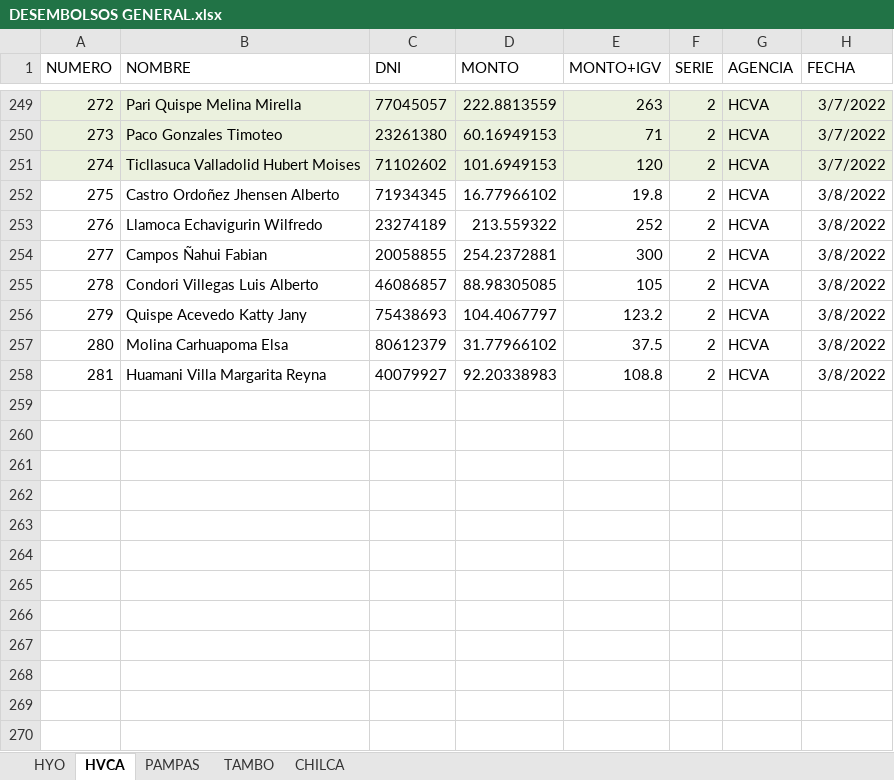
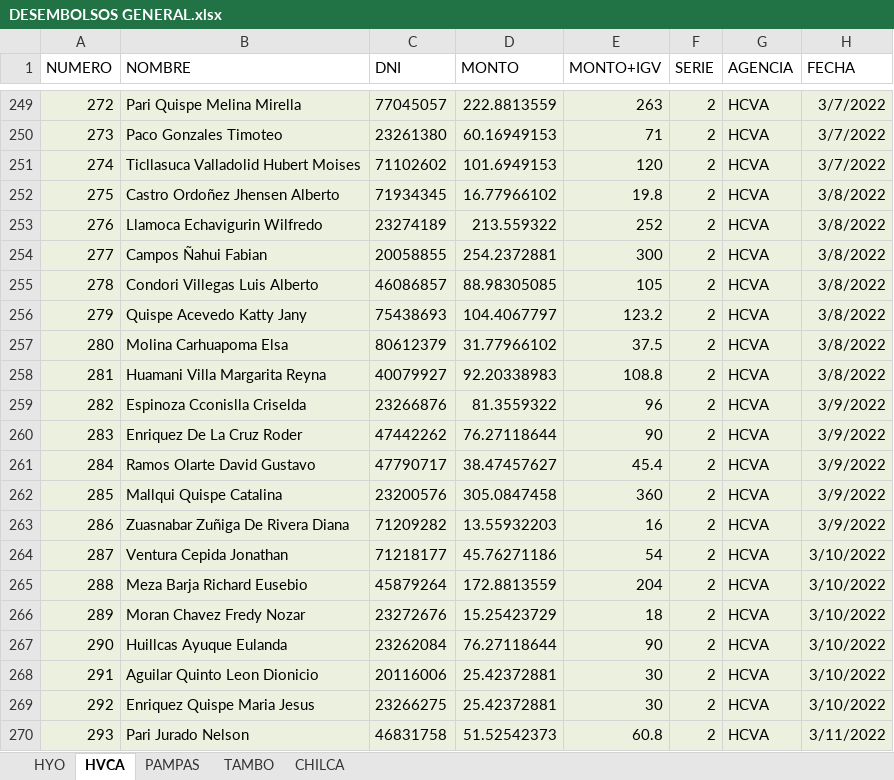
Before and after one commit to fralch/AutomaticFact, an Excel workbook: DESEMBOLSOS XLSX/DESEMBOLSOS GENERAL.xlsx, sheet HVCA, drawn as a sheet; only a part is shown, gaps mark what is left out; values as stored, in another font and other column widths than the file's, no borders; the diff covers the shown part only; the diff names each change by its address in the sheet, - before the commit and + after, or states it on an @@ line.

```diff
--- a/DESEMBOLSOS XLSX/DESEMBOLSOS GENERAL.xlsx (sheet HVCA)
+++ b/DESEMBOLSOS XLSX/DESEMBOLSOS GENERAL.xlsx (sheet HVCA)
-A252:H258 fill: none
+A252:H258 fill: #EBF1DE
+row 259: 282 | Espinoza Cconislla Criselda | 23266876 | 81.3559322 | 96 | 2 | HCVA | 3/9/2022
+row 260: 283 | Enriquez De La Cruz Roder | 47442262 | 76.27118644 | 90 | 2 | HCVA | 3/9/2022
+row 261: 284 | Ramos Olarte David Gustavo | 47790717 | 38.47457627 | 45.4 | 2 | HCVA | 3/9/2022
+row 262: 285 | Mallqui Quispe Catalina | 23200576 | 305.0847458 | 360 | 2 | HCVA | 3/9/2022
+row 263: 286 | Zuasnabar Zuñiga De Rivera Diana | 71209282 | 13.55932203 | 16 | 2 | HCVA | 3/9/2022
+row 264: 287 | Ventura Cepida Jonathan | 71218177 | 45.76271186 | 54 | 2 | HCVA | 3/10/2022
+row 265: 288 | Meza Barja Richard Eusebio | 45879264 | 172.8813559 | 204 | 2 | HCVA | 3/10/2022
+row 266: 289 | Moran Chavez Fredy Nozar | 23272676 | 15.25423729 | 18 | 2 | HCVA | 3/10/2022
+row 267: 290 | Huillcas Ayuque Eulanda | 23262084 | 76.27118644 | 90 | 2 | HCVA | 3/10/2022
+row 268: 291 | Aguilar Quinto Leon Dionicio | 20116006 | 25.42372881 | 30 | 2 | HCVA | 3/10/2022
+row 269: 292 | Enriquez Quispe Maria Jesus | 23266275 | 25.42372881 | 30 | 2 | HCVA | 3/10/2022
+row 270: 293 | Pari Jurado Nelson | 46831758 | 51.52542373 | 60.8 | 2 | HCVA | 3/11/2022
```
Also changed, not shown: 38 added rows elsewhere in this sheet, sheet HYO, sheet PAMPAS, sheet TAMBO, sheet CHILCA, DESEMBOLSOS.xlsx.
